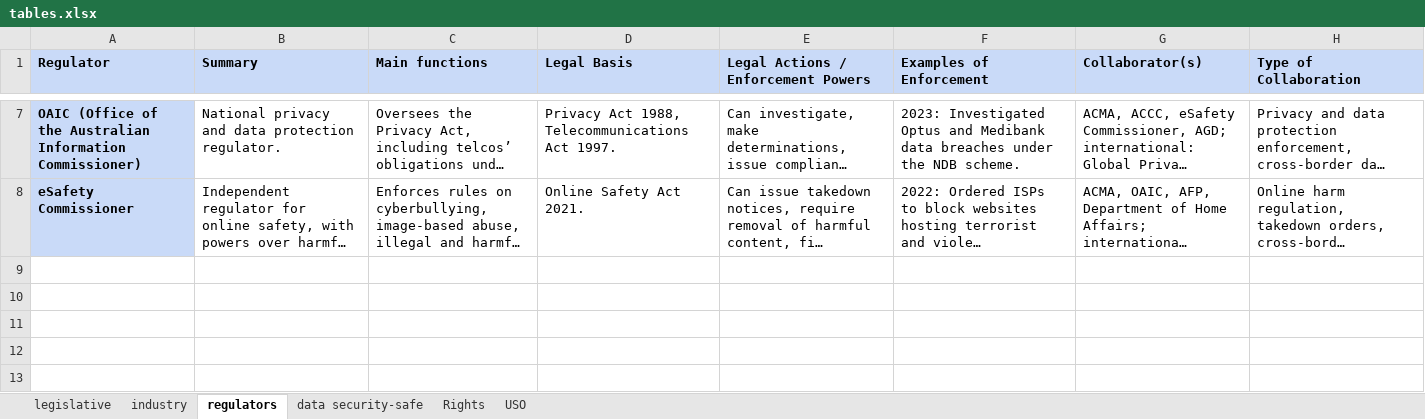
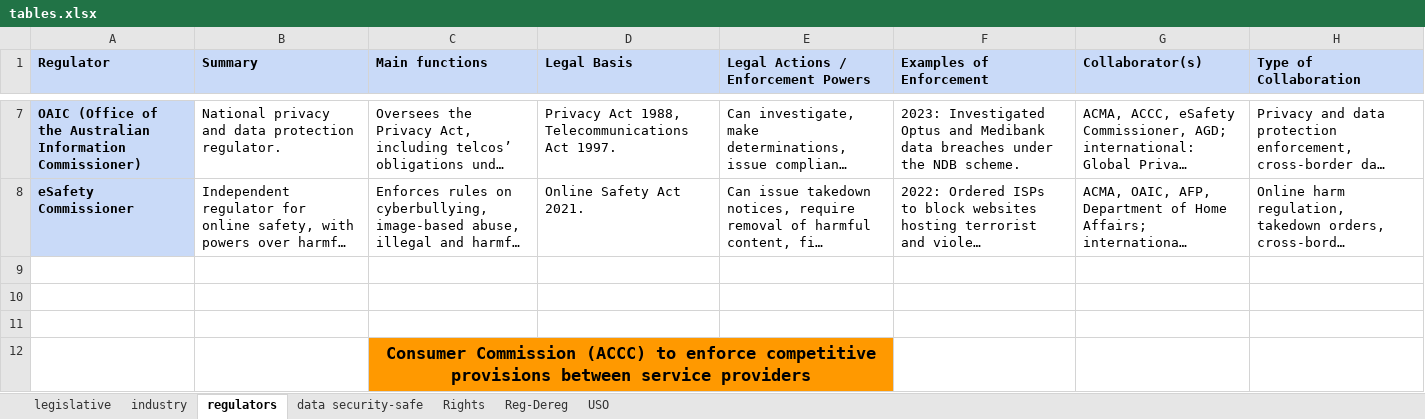
Before and after one commit to Advanced-Diploma-of-IT-Tel-Network-Eng/Assessments, an Excel workbook: TERM3/T3B2-ICTNPL413-Evaluate_net_regulations_legislation_telecommunications_industry/2-ICTNPL413-Assessment_Task 2/Assessmet-questions/tables.xlsx, sheet regulators, drawn as a sheet; only a part is shown, gaps mark what is left out; long unchanged cells end in …; values as stored, in another font and other column widths than the file's, no borders; charts and pictures not drawn; the diff covers the shown part only; the diff names each change by its address in the sheet, - before the commit and + after, or states it on an @@ line.

```diff
--- a/TERM3/T3B2-ICTNPL413-Evaluate_net_regulations_legislation_telecommunications_industry/2-ICTNPL413-Assessment_Task 2/Assessmet-questions/tables.xlsx (sheet regulators)
+++ b/TERM3/T3B2-ICTNPL413-Evaluate_net_regulations_legislation_telecommunications_industry/2-ICTNPL413-Assessment_Task 2/Assessmet-questions/tables.xlsx (sheet regulators)
+sheet tab: Reg-Dereg
+row 9: (empty)
+row 10: (empty)
+row 11: (empty)
+row 12:  |  | Consumer Commission (ACCC) to enforce competitive provisions between service providers
```
Also changed, not shown: 10 added rows and cell formats elsewhere in this sheet, sheet USO, charts or pictures.
